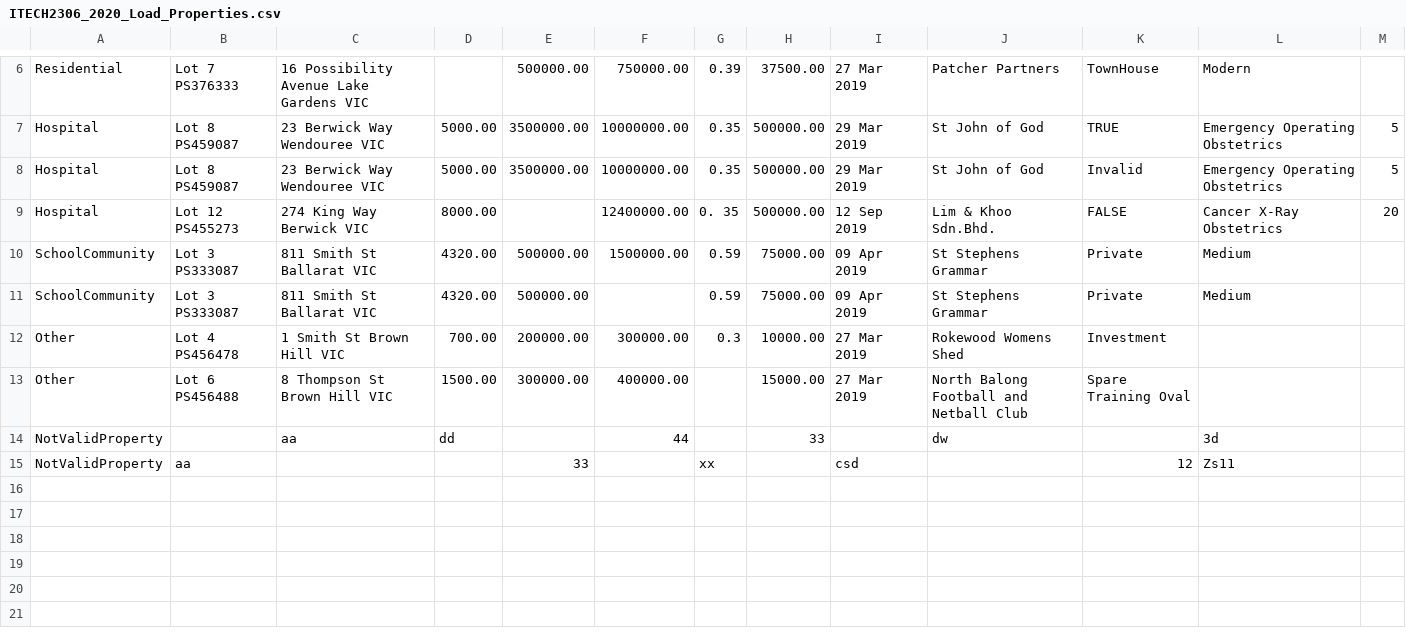
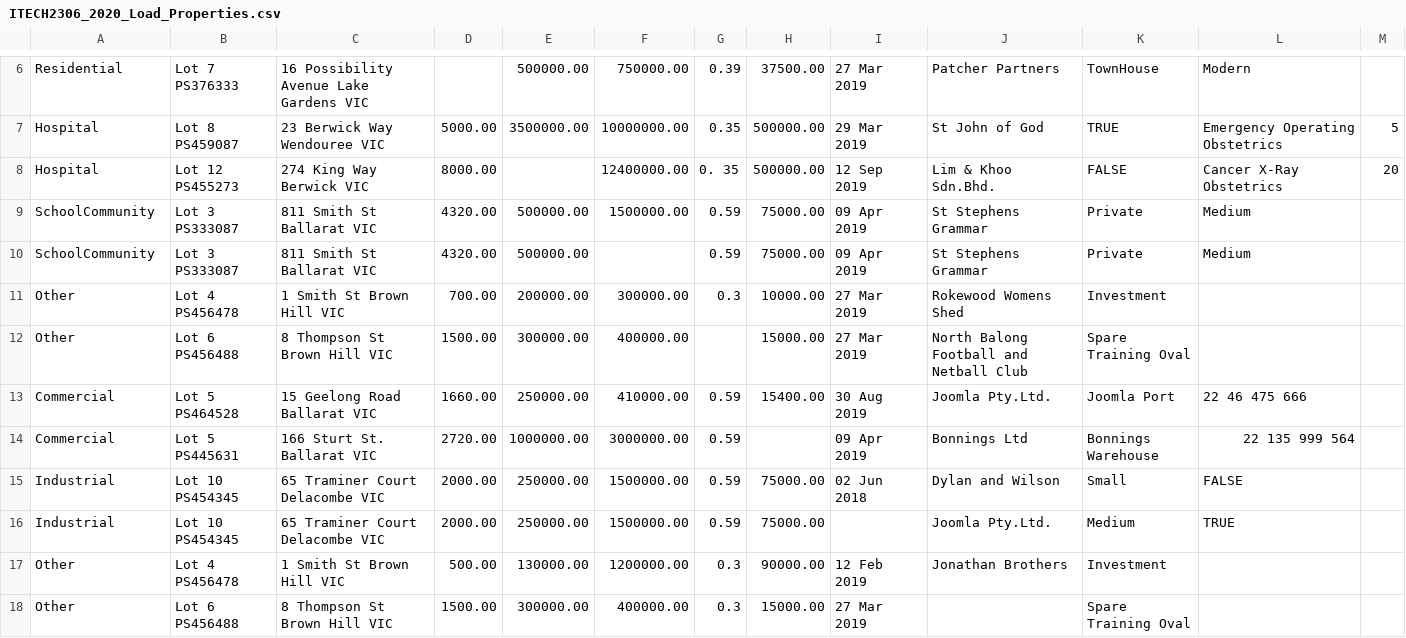
Before and after one commit to zzacong/ITECH2306-Lab-Assignment-1, a CSV file: ITECH2306_202005_Lab_Assignment1/files/ITECH2306_2020_Load_Properties.csv, drawn as a sheet; only a part is shown, gaps mark what is left out; removed rows and columns are numbered as before the commit, all else as after; the diff names each change by its address in the sheet, - before the commit and + after, or states it on an @@ line.

Commit message:
V6.16 by Zac
- Improve validation for phone number of RatePayer
- Add more records in csv file to test validation
- Reformat toString() method on RatePayer and all Property classes
- Reformat output on LoadRatePayers and LoadProperties classes
- Modify zero-parameter constructor of RatePayer class

```diff
--- a/ITECH2306_202005_Lab_Assignment1/files/ITECH2306_2020_Load_Properties.csv
+++ b/ITECH2306_202005_Lab_Assignment1/files/ITECH2306_2020_Load_Properties.csv
-row 8: Hospital | Lot 8 PS459087 | 23 Berwick Way Wendouree VIC | 5000.00 | 3500000.00 | 10000000.00 | 0.35 | 500000.00 | 29 Mar 2019 | St John of God | Invalid | Emergency Operating Obstetrics | 5
-row 14: NotValidProperty |  | aa | dd |  | 44 |  | 33 |  | dw |  | 3d
-row 15: NotValidProperty | aa |  |  | 33 |  | xx |  | csd |  | 12 | Zs11
+row 13: Commercial | Lot 5 PS464528 | 15 Geelong Road Ballarat VIC | 1660.00 | 250000.00 | 410000.00 | 0.59 | 15400.00 | 30 Aug 2019 | Joomla Pty.Ltd. | Joomla Port | 22 46 475 666
+row 14: Commercial | Lot 5 PS445631 | 166 Sturt St. Ballarat VIC | 2720.00 | 1000000.00 | 3000000.00 | 0.59 |  | 09 Apr 2019 | Bonnings Ltd | Bonnings Warehouse | 22 135 999 564
+row 15: Industrial | Lot 10 PS454345 | 65 Traminer Court Delacombe VIC | 2000.00 | 250000.00 | 1500000.00 | 0.59 | 75000.00 | 02 Jun 2018 | Dylan and Wilson | Small | FALSE
+row 16: Industrial | Lot 10 PS454345 | 65 Traminer Court Delacombe VIC | 2000.00 | 250000.00 | 1500000.00 | 0.59 | 75000.00 |  | Joomla Pty.Ltd. | Medium | TRUE
+row 17: Other | Lot 4 PS456478 | 1 Smith St Brown Hill VIC | 500.00 | 130000.00 | 1200000.00 | 0.3 | 90000.00 | 12 Feb 2019 | Jonathan Brothers | Investment
+row 18: Other | Lot 6 PS456488 | 8 Thompson St Brown Hill VIC | 1500.00 | 300000.00 | 400000.00 | 0.3 | 15000.00 | 27 Mar 2019 |  | Spare Training Oval
```
Also changed, not shown: ITECH2306_202005_Lab_Assignment1/files/ITECH2306_2020_Load_RatePayers.csv, 19 other files.
